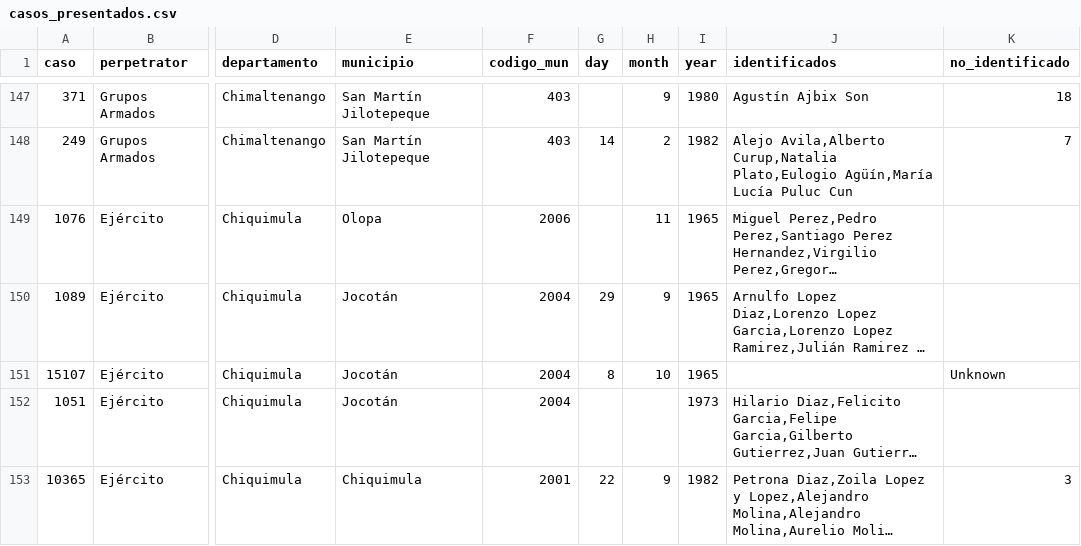
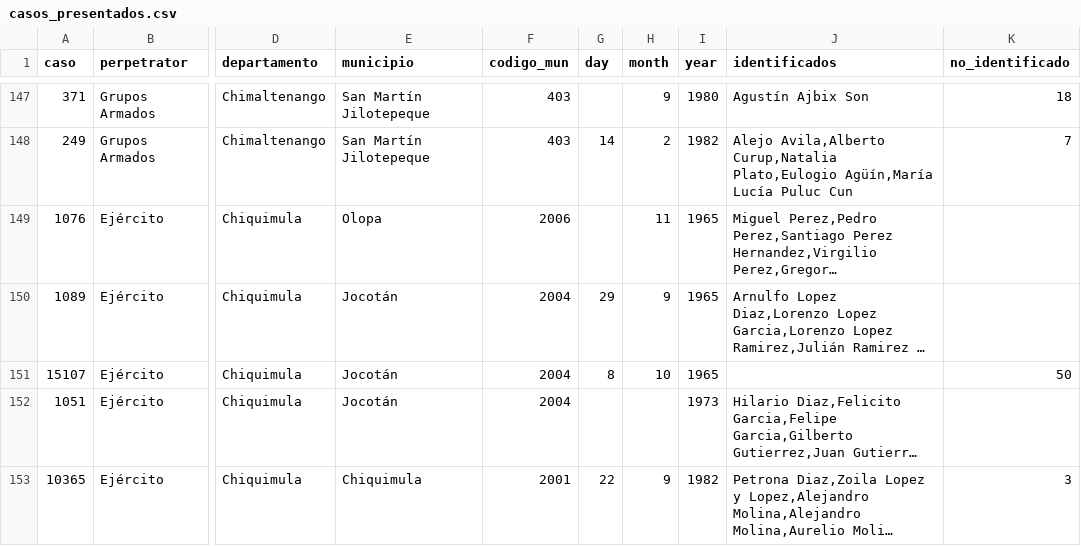
Before and after one commit to nunderwood6/timeline_forcemap, a CSV file: process_CEH/input/casos_presentados.csv, drawn as a sheet; only a part is shown, gaps mark what is left out; long unchanged cells end in …; the diff names each change by its address in the sheet, - before the commit and + after, or states it on an @@ line.

```diff
--- a/process_CEH/input/casos_presentados.csv
+++ b/process_CEH/input/casos_presentados.csv
-K151 (no_identificado): Unknown
+K151 (no_identificado): 50
```
Also changed, not shown: 10 other files.
